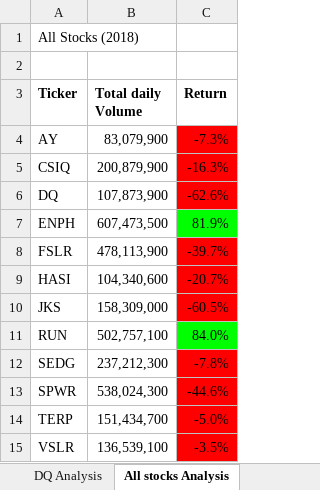
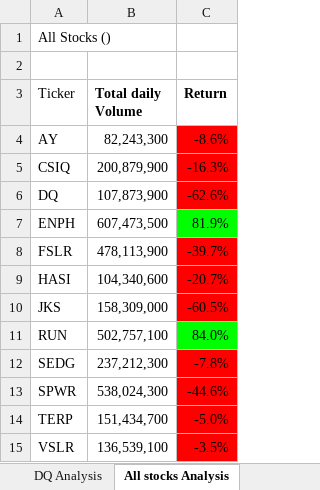
Before and after one commit to Dhawan31/stocks-analysis, an Excel workbook: green_stocks.xlsm, sheet All stocks Analysis, drawn as a sheet; values as stored, in another font and other column widths than the file's, no borders; charts and pictures not drawn; the diff names each change by its address in the sheet, - before the commit and + after, or states it on an @@ line.

```diff
--- a/green_stocks.xlsm (sheet All stocks Analysis)
+++ b/green_stocks.xlsm (sheet All stocks Analysis)
-A1 (Ticker): All Stocks (2018)
+A1 (Ticker): All Stocks ()
-A3 bold: on
+A3 bold: off
-B4 (Total daily Volume): 83,079,900
+B4 (Total daily Volume): 82,243,300
-C4 (Return): -7.3%
+C4 (Return): -8.6%
```
Also changed, not shown: sheet 2017, sheet 2018, other sheet tabs, charts or pictures.
